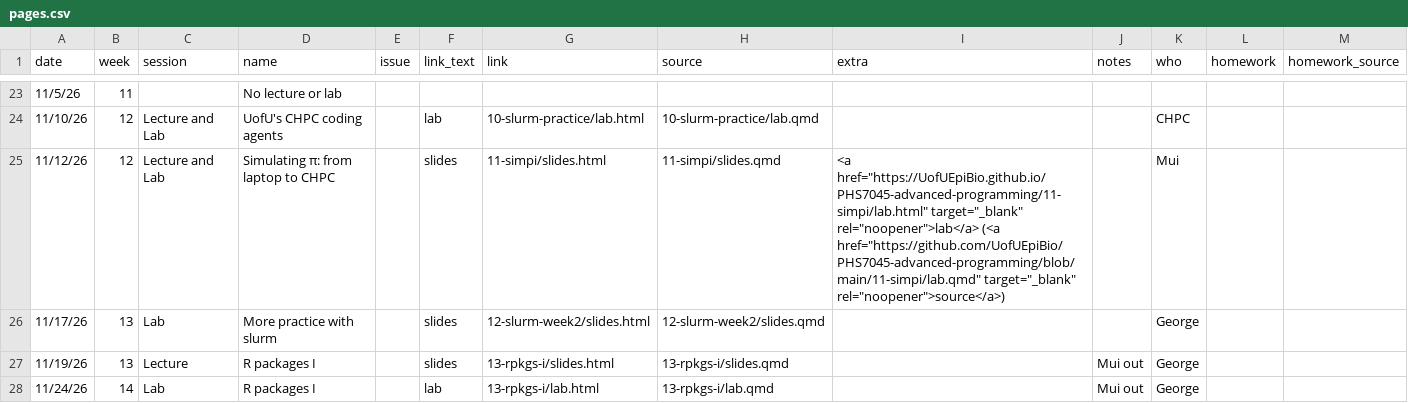
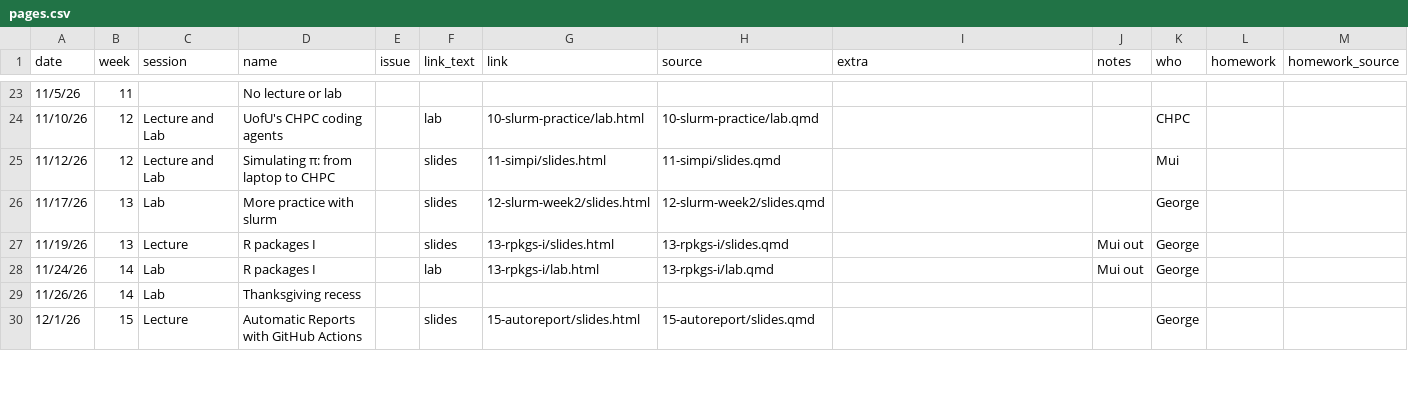
Before and after one commit to UofUEpiBio/PHS7045-advanced-programming, a CSV file: pages.csv, drawn as a sheet; only a part is shown, gaps mark what is left out; the shorter side is filled out with more unchanged rows.

Commit message:
Update README and Quarto configuration: remove lab link from slides section and adjust pages.csv for consistency

```diff
--- a/pages.csv
+++ b/pages.csv
@@ -24,3 +24,3 @@ date,week,session,name,issue,link_text,link,source,extra,notes,who,homework,home
 11/10/26,12,Lecture and Lab,UofU's CHPC coding agents,,lab,10-slurm-practice/lab.html,10-slurm-practice/lab.qmd,,,CHPC
-11/12/26,12,Lecture and Lab,"Simulating π: from laptop to CHPC",,slides,11-simpi/slides.html,11-simpi/slides.qmd,"<a href=""https://UofUEpiBio.github.io/PHS7045-advanced-programming/11-simpi/lab.html"" target=""_blank"" rel=""noopener"">lab</a> (<a href=""https://github.com/UofUEpiBio/PHS7045-advanced-programming/blob/main/11-simpi/lab.qmd"" target=""_blank"" rel=""noopener"">source</a>)",,Mui
+11/12/26,12,Lecture and Lab,"Simulating π: from laptop to CHPC",,slides,11-simpi/slides.html,11-simpi/slides.qmd,,,Mui
 11/17/26,13,Lab,More practice with slurm,,slides,12-slurm-week2/slides.html,12-slurm-week2/slides.qmd,,,George
```
Also changed, not shown: 3 other files.
